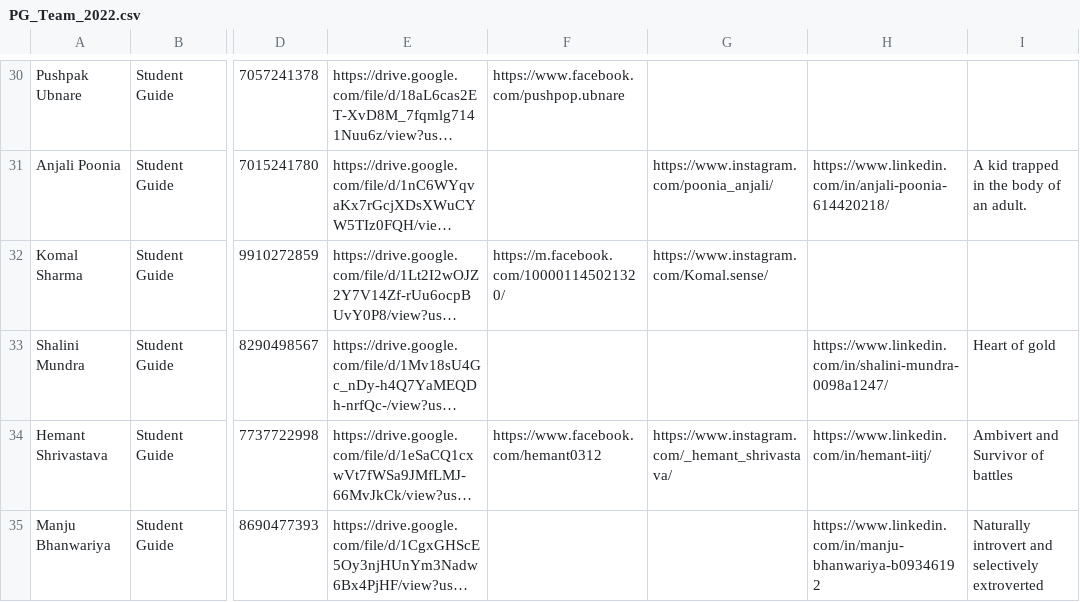
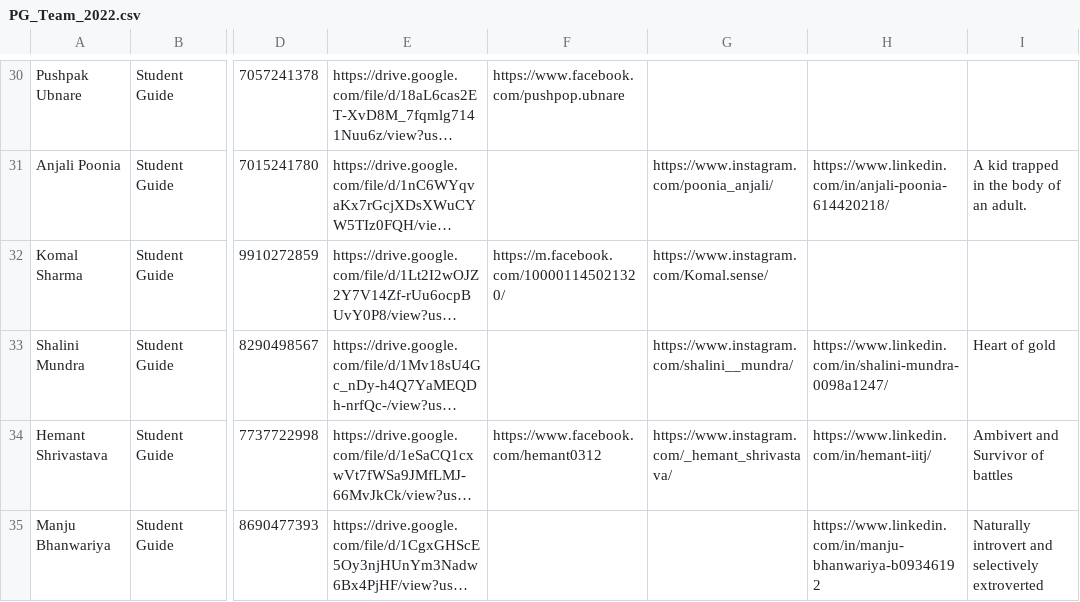
Before and after one commit to joetho786/CS-website, a CSV file: cs/PG_Team_2022.csv, drawn as a sheet; only a part is shown, gaps mark what is left out; long unchanged cells end in …; the diff names each change by its address in the sheet, - before the commit and + after, or states it on an @@ line.

Commit message:
Update PG_Team_2022.csv

```diff
--- a/cs/PG_Team_2022.csv
+++ b/cs/PG_Team_2022.csv
-G33: (empty)
+G33: https://www.instagram.com/shalini__mundra/
```
